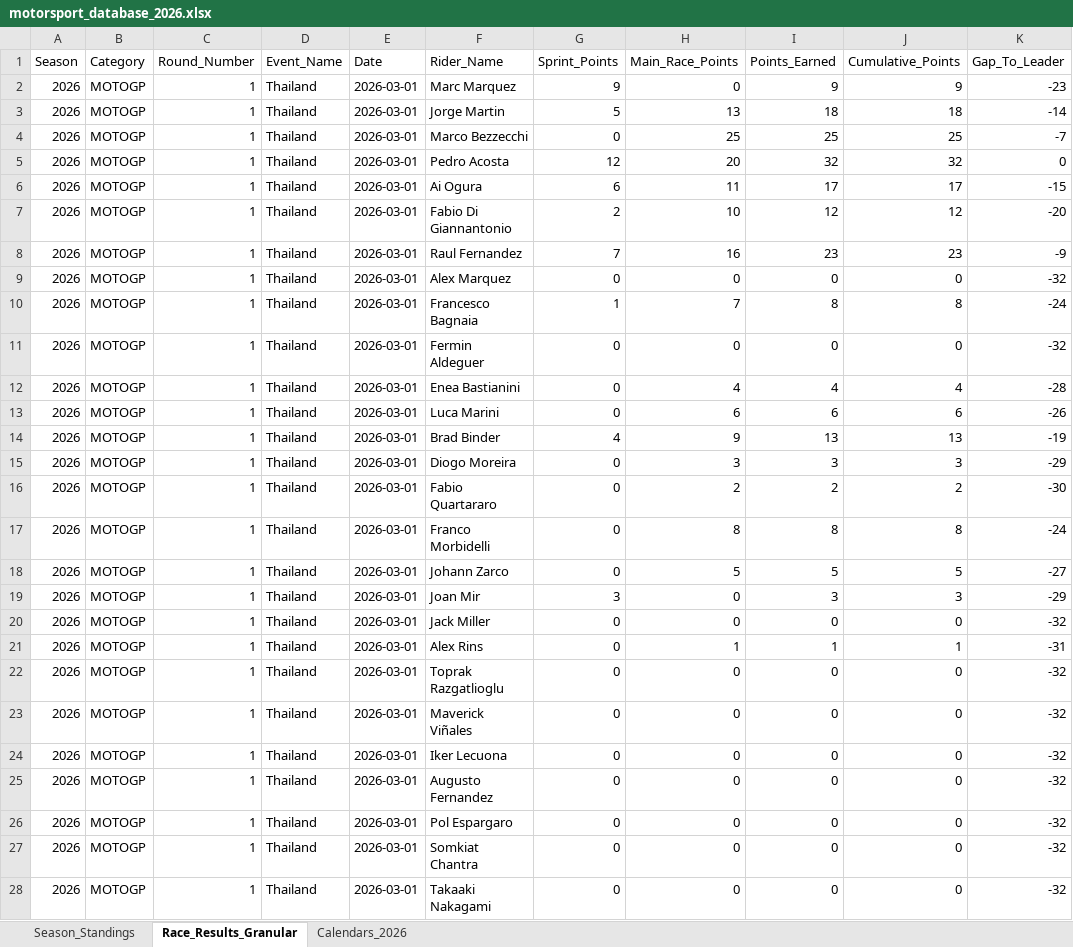
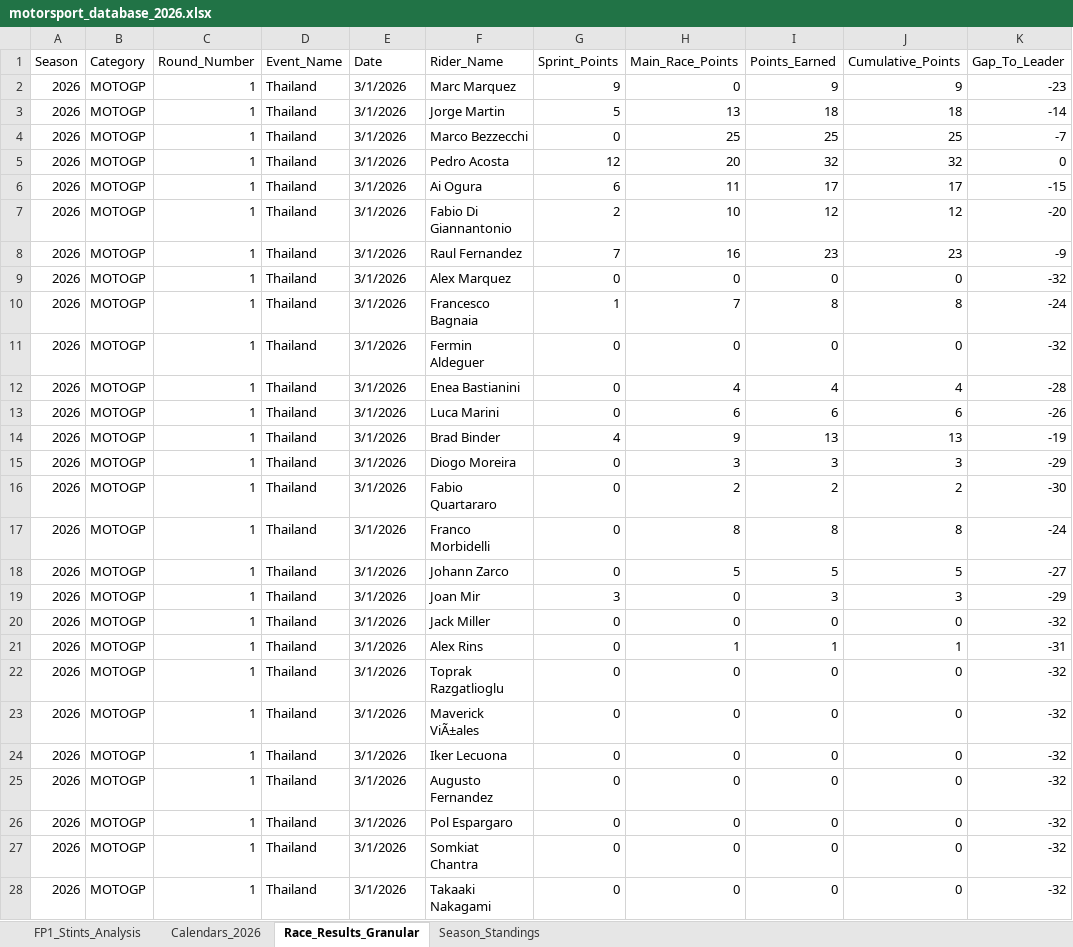
Before and after one commit to ziog2/overrevving, an Excel workbook: exports/motorsport_database_2026.xlsx, sheet Race_Results_Granular, drawn as a sheet; only a part is shown; values as stored, in another font and other column widths than the file's, no cell formats; the diff covers the shown part only; the diff names each change by its address in the sheet, - before the commit and + after, or states it on an @@ line.

```diff
--- a/exports/motorsport_database_2026.xlsx (sheet Race_Results_Granular)
+++ b/exports/motorsport_database_2026.xlsx (sheet Race_Results_Granular)
+sheet tab: FP1_Stints_Analysis
@@ sheet tab order changed: FP1_Stints_Analysis | Calendars_2026 | Race_Results_Granular | Season_Standings @@
-E2:E28 (Date): 2026-03-01
+E2:E28 (Date): 3/1/2026
-F23 (Rider_Name): Maverick Viñales
+F23 (Rider_Name): Maverick ViÃ±ales
```
Also changed, not shown: 1808 edited cells elsewhere in this sheet, sheet Calendars_2026, sheet Season_Standings, cell formats, 15 other files.
